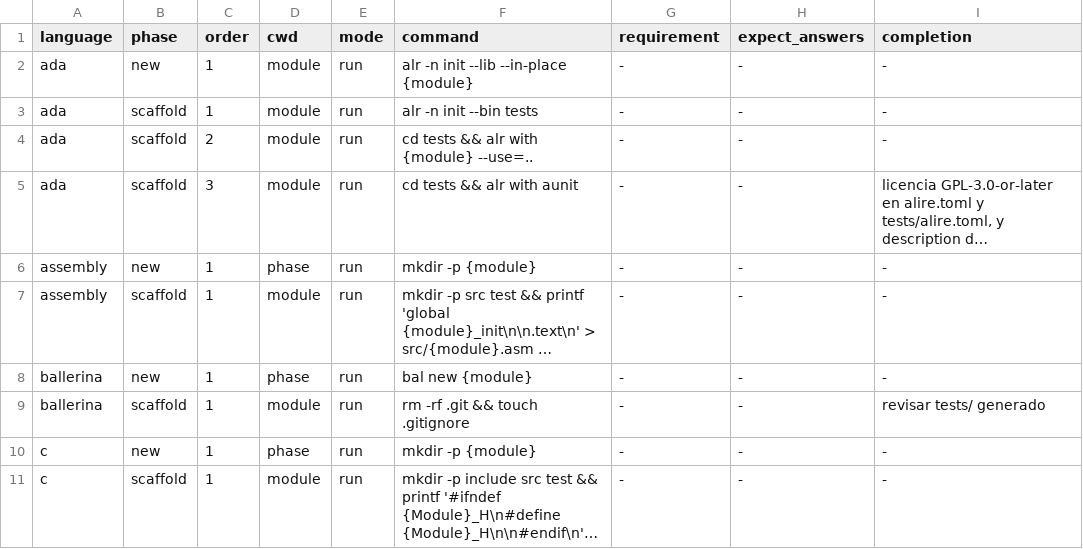
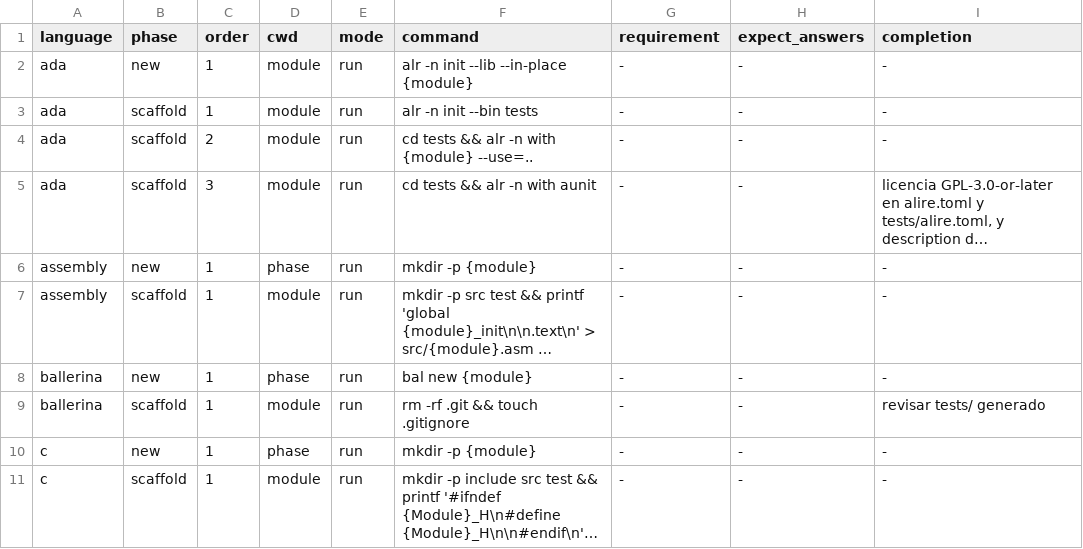
Before and after one commit to yorche3/programming_languages, a TSV file: scripts/data/init_sequences.tsv, drawn as a sheet; only a part is shown; long unchanged cells end in …; the diff names each change by its address in the sheet, - before the commit and + after, or states it on an @@ line.

Commit message:
fix(glot): update commands for ada scaffold

```diff
--- a/scripts/data/init_sequences.tsv
+++ b/scripts/data/init_sequences.tsv
-F4 (command): cd tests && alr with {module} --use=..
+F4 (command): cd tests && alr -n with {module} --use=..
-F5 (command): cd tests && alr with aunit
+F5 (command): cd tests && alr -n with aunit
```
Also changed, not shown: 4 other files.
